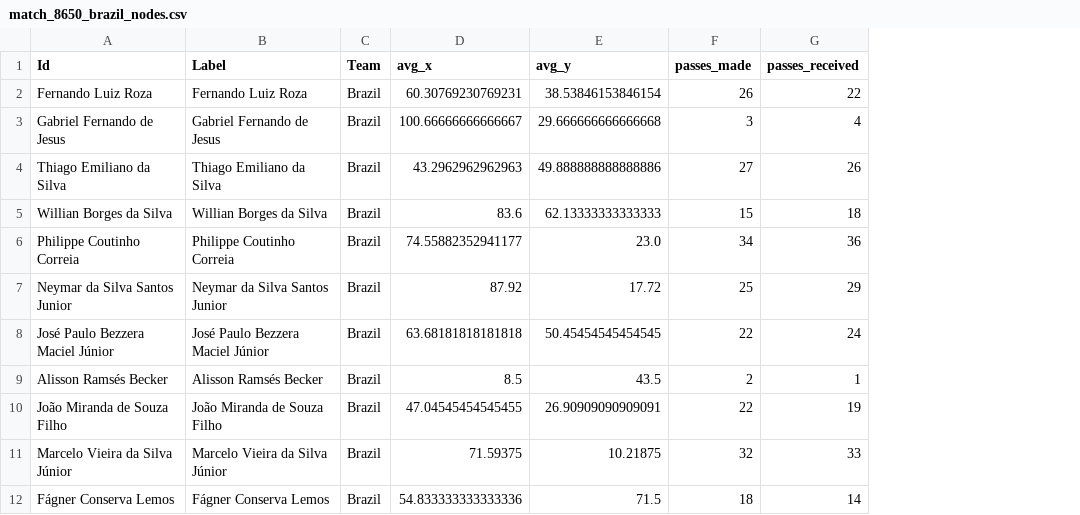
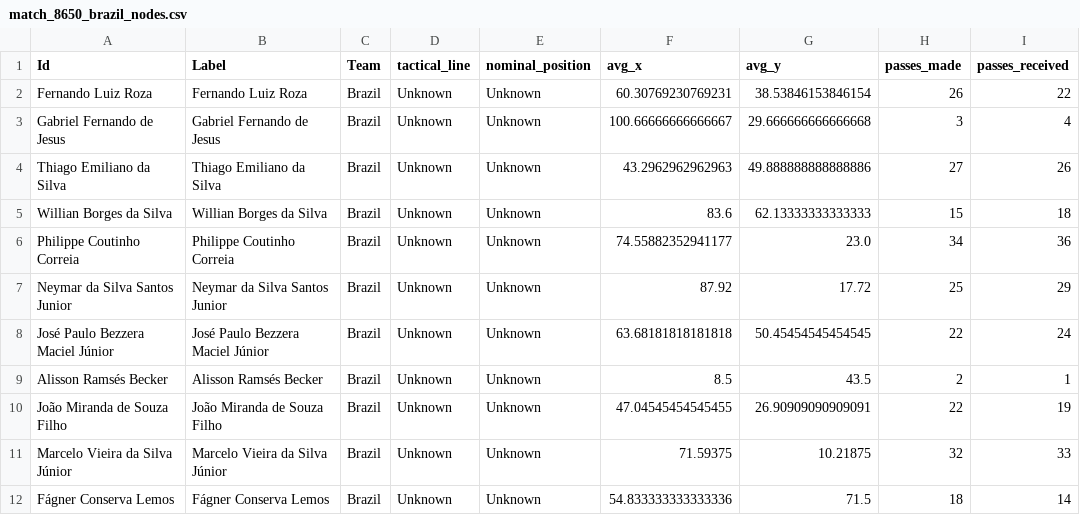
Before and after one commit to aathi-11/SNA_Case_Study, a CSV file: data/gephi/match_8650_brazil_nodes.csv, drawn as a sheet; the diff names each change by its address in the sheet, - before the commit and + after, or states it on an @@ line.

Commit message:
Added additional analysis across teams and players

```diff
--- a/data/gephi/match_8650_brazil_nodes.csv
+++ b/data/gephi/match_8650_brazil_nodes.csv
+column D (tactical_line), rows 2-12: all Unknown
+column E (nominal_position), rows 2-12: all Unknown
```
Also changed, not shown: 30 other files.
